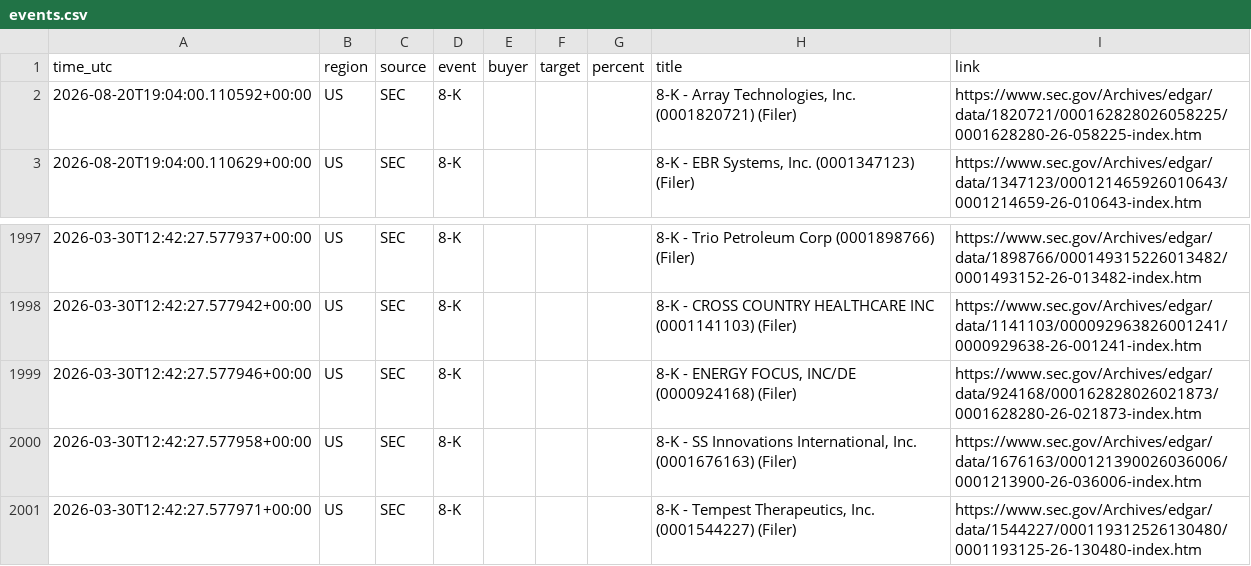
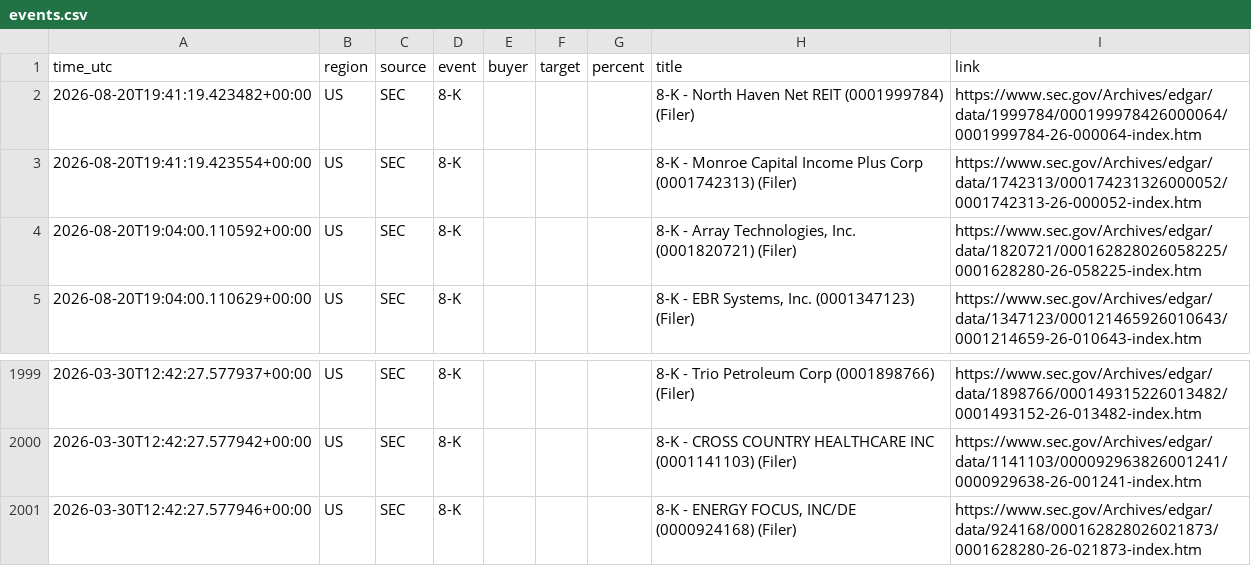
Before and after one commit to 495m5mghnv-arch/StakeWatch-, a CSV file: events.csv, drawn as a sheet; only a part is shown, gaps mark what is left out; removed rows and columns are numbered as before the commit, all else as after; the diff names each change by its address in the sheet, - before the commit and + after, or states it on an @@ line.

```diff
--- a/events.csv
+++ b/events.csv
+row 2: 2026-08-20T19:41:19.423482+00:00 | US | SEC | 8-K |  |  |  | 8-K - North Haven Net REIT (0001999784) (Filer) | https://www.sec.gov/Archives/edgar/data/1999784/000199978426000064/0001999784-26-000064-index.htm
+row 3: 2026-08-20T19:41:19.423554+00:00 | US | SEC | 8-K |  |  |  | 8-K - Monroe Capital Income Plus Corp (0001742313) (Filer) | https://www.sec.gov/Archives/edgar/data/1742313/000174231326000052/0001742313-26-000052-index.htm
-row 2000: 2026-03-30T12:42:27.577958+00:00 | US | SEC | 8-K |  |  |  | 8-K - SS Innovations International, Inc. (0001676163) (Filer) | https://www.sec.gov/Archives/edgar/data/1676163/000121390026036006/0001213900-26-036006-index.htm
-row 2001: 2026-03-30T12:42:27.577971+00:00 | US | SEC | 8-K |  |  |  | 8-K - Tempest Therapeutics, Inc. (0001544227) (Filer) | https://www.sec.gov/Archives/edgar/data/1544227/000119312526130480/0001193125-26-130480-index.htm
```
Also changed, not shown: docs/events.csv, 3 other files.
